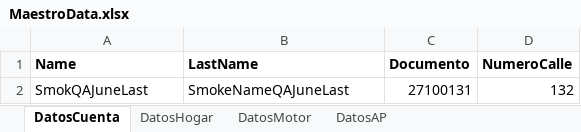
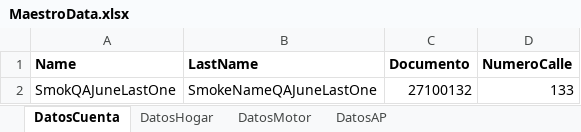
Before and after one commit to suraranorex/Smoke, an Excel workbook: Smoke/MaestroData.xlsx, sheet DatosCuenta, drawn as a sheet; values as stored, in another font and other column widths than the file's, no borders; removed rows and columns are numbered as before the commit, all else as after; the diff names each change by its address in the sheet, - before the commit and + after, or states it on an @@ line.

Commit message:
se sube data para smoke QA 01-07-2021

```diff
--- a/Smoke/MaestroData.xlsx (sheet DatosCuenta)
+++ b/Smoke/MaestroData.xlsx (sheet DatosCuenta)
-row 2: SmokQAJuneLast | SmokeNameQAJuneLast | 27100131 | 132
+row 2: SmokQAJuneLastOne | SmokeNameQAJuneLastOne | 27100132 | 133
```
Also changed, not shown: sheet DatosMotor, sheet DatosHogar, sheet DatosAP.
